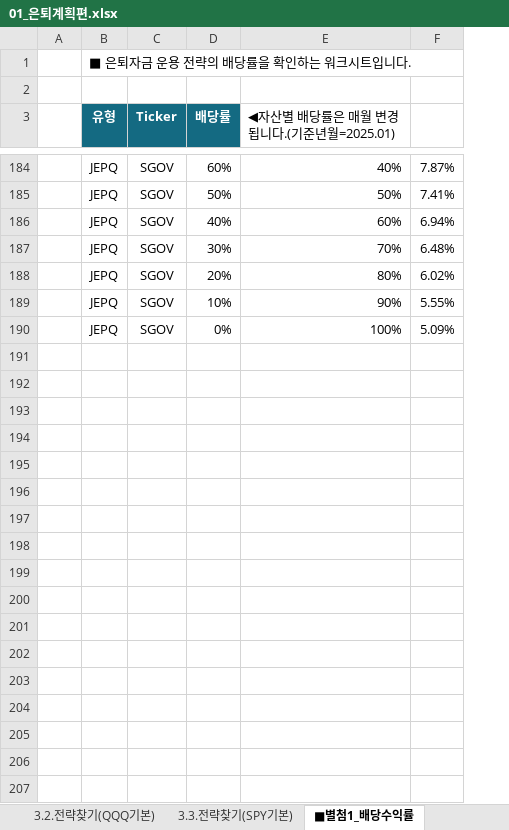
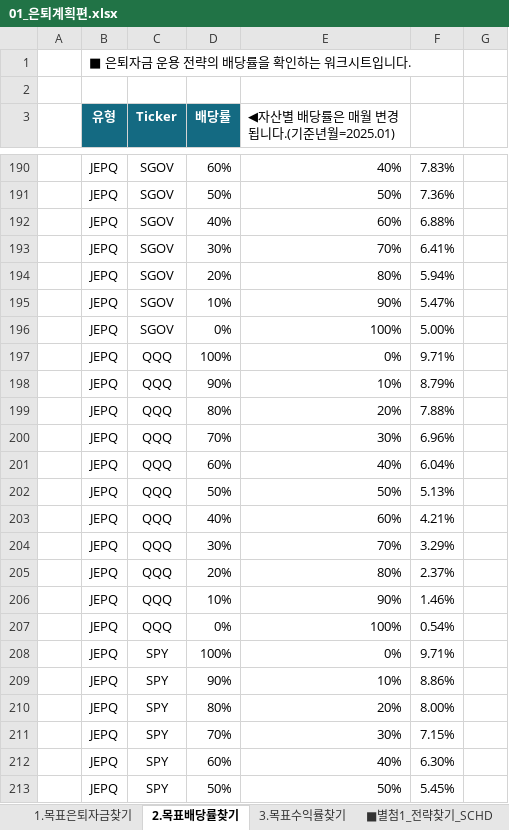
Before and after one commit to sdjhs0327/ws_fn, an Excel workbook: data/01_은퇴계획편.xlsx, sheet 2.목표배당률찾기, drawn as a sheet; only a part is shown, gaps mark what is left out; values as stored, in another font and other column widths than the file's, no borders; conditional formats not drawn; removed rows and columns are numbered as before the commit, all else as after; the diff covers the shown part only; the diff names each change by its address in the sheet, - before the commit and + after, or states it on an @@ line.

Commit message:
commit

```diff
--- a/data/01_은퇴계획편.xlsx (sheet 2.목표배당률찾기)
+++ b/data/01_은퇴계획편.xlsx (sheet 2.목표배당률찾기)
-sheet tab: ■별첨1_배당수익률
+sheet tab: 2.목표배당률찾기
-column F, rows 184-190: 7.87% | 7.41% | 6.94% | 6.48% | 6.02% | 5.55% | 5.09%
+column F, rows 190-196: 7.83% | 7.36% | 6.88% | 6.41% | 5.94% | 5.47% | 5.00%
+column G, empty
+row 197:  | JEPQ | QQQ | 100% | 0% | 9.71%
+row 198:  | JEPQ | QQQ | 90% | 10% | 8.79%
+row 199:  | JEPQ | QQQ | 80% | 20% | 7.88%
+row 200:  | JEPQ | QQQ | 70% | 30% | 6.96%
+row 201:  | JEPQ | QQQ | 60% | 40% | 6.04%
+row 202:  | JEPQ | QQQ | 50% | 50% | 5.13%
+row 203:  | JEPQ | QQQ | 40% | 60% | 4.21%
+row 204:  | JEPQ | QQQ | 30% | 70% | 3.29%
+row 205:  | JEPQ | QQQ | 20% | 80% | 2.37%
+row 206:  | JEPQ | QQQ | 10% | 90% | 1.46%
+row 207:  | JEPQ | QQQ | 0% | 100% | 0.54%
+row 208:  | JEPQ | SPY | 100% | 0% | 9.71%
+row 209:  | JEPQ | SPY | 90% | 10% | 8.86%
+row 210:  | JEPQ | SPY | 80% | 20% | 8.00%
+row 211:  | JEPQ | SPY | 70% | 30% | 7.15%
+row 212:  | JEPQ | SPY | 60% | 40% | 6.30%
+row 213:  | JEPQ | SPY | 50% | 50% | 5.45%
```
Also changed, not shown: 269 added rows, 6 hidden or unhidden rows and 8 edited cells elsewhere in this sheet, sheet 1.목표은퇴자금찾기, other sheet tabs, hidden cells.
